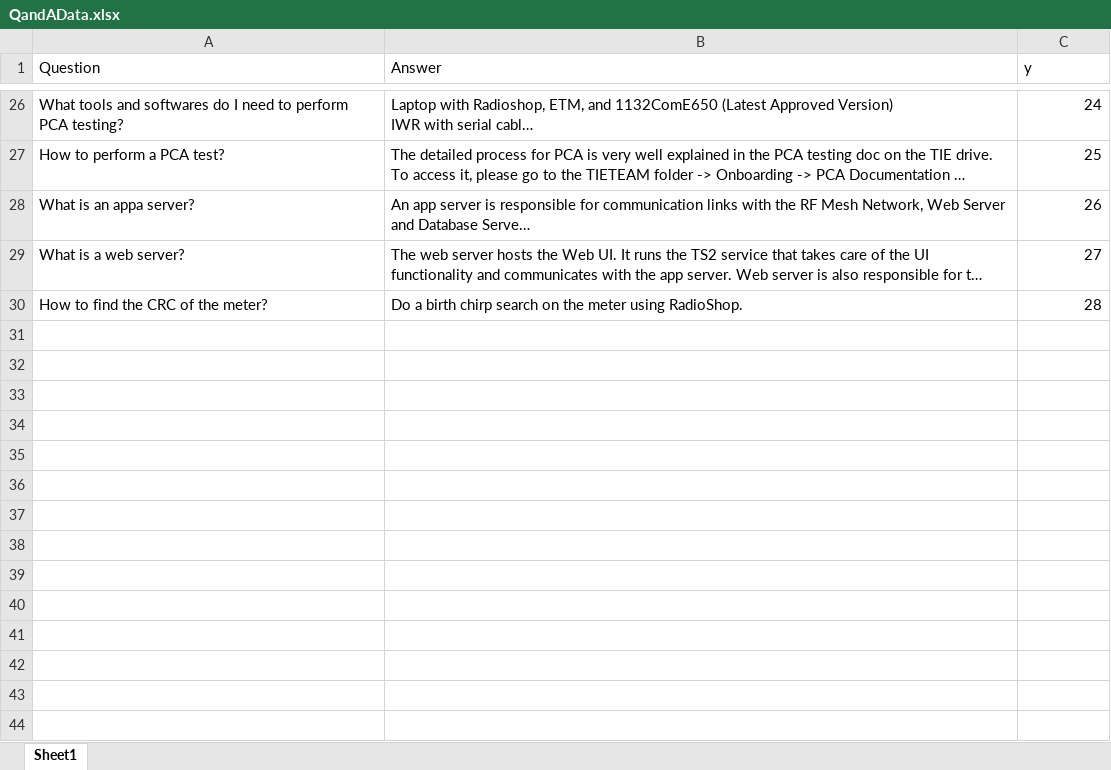
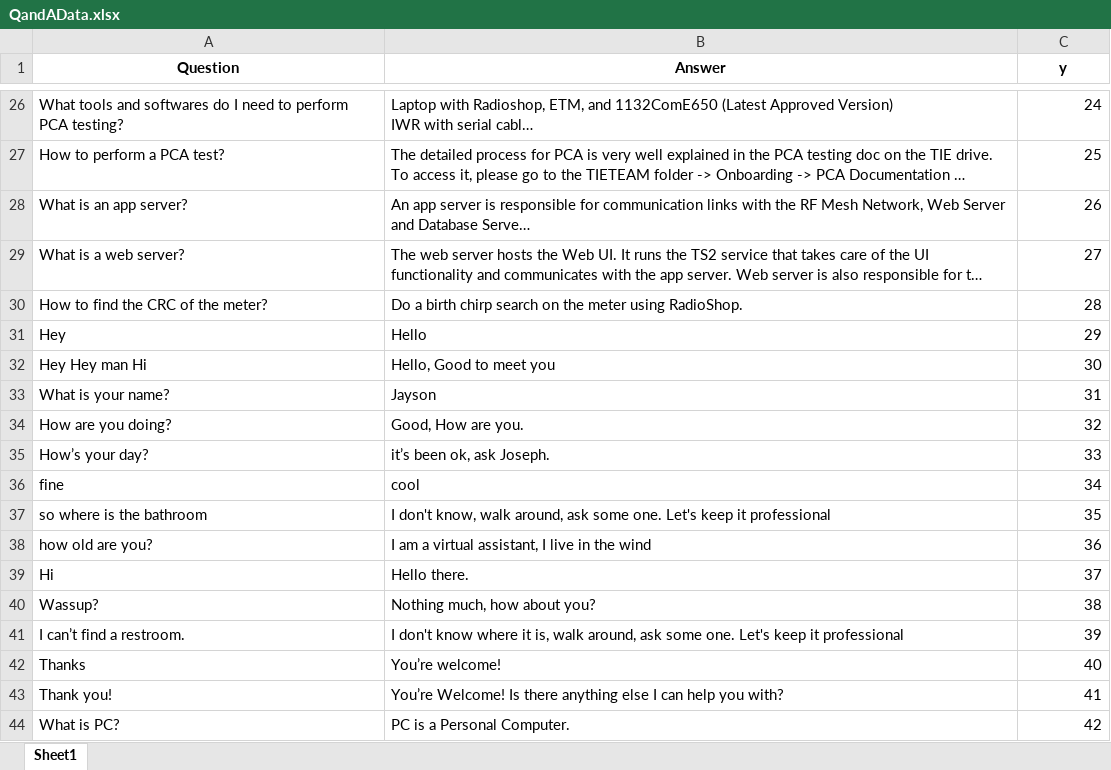
Before and after one commit to Aribido-Oluwaseun/ChatBot, an Excel workbook: QandAData.xlsx, sheet Sheet1, drawn as a sheet; only a part is shown, gaps mark what is left out; long unchanged cells end in …; values as stored, in another font and other column widths than the file's, no borders; the diff covers the shown part only; the diff names each change by its address in the sheet, - before the commit and + after, or states it on an @@ line.

```diff
--- a/QandAData.xlsx (sheet Sheet1)
+++ b/QandAData.xlsx (sheet Sheet1)
@@ A1:C1 bold: off → on, alignment: left → center @@
-A28 (Question): What is an appa server?
+A28 (Question): What is an app server?
+row 31: Hey | Hello | 29
+row 32: Hey Hey man Hi | Hello, Good to meet you | 30
+row 33: What is your name? | Jayson | 31
+row 34: How are you doing? | Good, How are you. | 32
+row 35: How’s your day? | it’s been ok, ask Joseph. | 33
+row 36: fine | cool | 34
+row 37: so where is the bathroom | I don't know, walk around, ask some one. Let's keep it professional | 35
+row 38: how old are you? | I am a virtual assistant, I live in the wind | 36
+row 39: Hi | Hello there. | 37
+row 40: Wassup? | Nothing much, how about you? | 38
+row 41: I can’t find a restroom. | I don't know where it is, walk around, ask some one. Let's keep it professional | 39
+row 42: Thanks | You’re welcome! | 40
+row 43: Thank you! | You’re Welcome! Is there anything else I can help you with? | 41
+row 44: What is PC? | PC is a Personal Computer. | 42
```
Also changed, not shown: 6 edited cells and cell formats elsewhere in this sheet, 33 other files.
